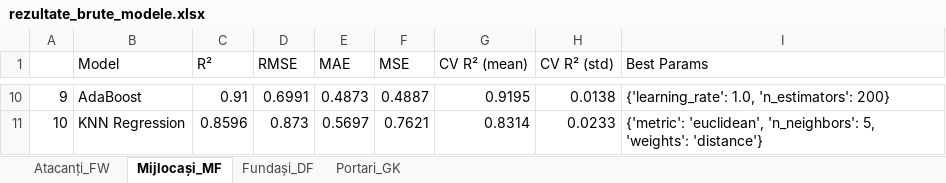
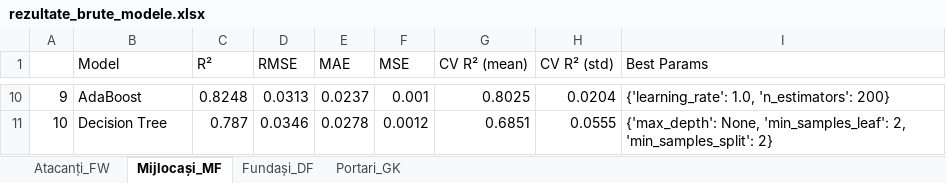
Before and after one commit to ZetPlay10/Sisteme-inteligente, an Excel workbook: rezultate_brute_modele.xlsx, sheet Mijlocași_MF, drawn as a sheet; only a part is shown, gaps mark what is left out; values as stored, in another font and other column widths than the file's, no borders; the diff covers the shown part only; the diff names each change by its address in the sheet, - before the commit and + after, or states it on an @@ line.

```diff
--- a/rezultate_brute_modele.xlsx (sheet Mijlocași_MF)
+++ b/rezultate_brute_modele.xlsx (sheet Mijlocași_MF)
-C10 (R²): 0.91
+C10 (R²): 0.8248
-D10 (RMSE): 0.6991
+D10 (RMSE): 0.0313
-E10 (MAE): 0.4873
+E10 (MAE): 0.0237
-F10 (MSE): 0.4887
+F10 (MSE): 0.001
-G10 (CV R² (mean)): 0.9195
+G10 (CV R² (mean)): 0.8025
-H10 (CV R² (std)): 0.0138
+H10 (CV R² (std)): 0.0204
-B11 (Model): KNN Regression
+B11 (Model): Decision Tree
-C11 (R²): 0.8596
+C11 (R²): 0.787
-D11 (RMSE): 0.873
+D11 (RMSE): 0.0346
-E11 (MAE): 0.5697
+E11 (MAE): 0.0278
-F11 (MSE): 0.7621
+F11 (MSE): 0.0012
-G11 (CV R² (mean)): 0.8314
+G11 (CV R² (mean)): 0.6851
-H11 (CV R² (std)): 0.0233
+H11 (CV R² (std)): 0.0555
-I11 (Best Params): {'metric': 'euclidean', 'n_neighbors': 5, 'weights': 'distance'}
+I11 (Best Params): {'max_depth': None, 'min_samples_leaf': 2, 'min_samples_split': 2}
```
Also changed, not shown: 61 edited cells elsewhere in this sheet, sheet Atacanți_FW, sheet Fundași_DF, sheet Portari_GK, top5_jucatori_pozitii.xlsx, 13 other files.
